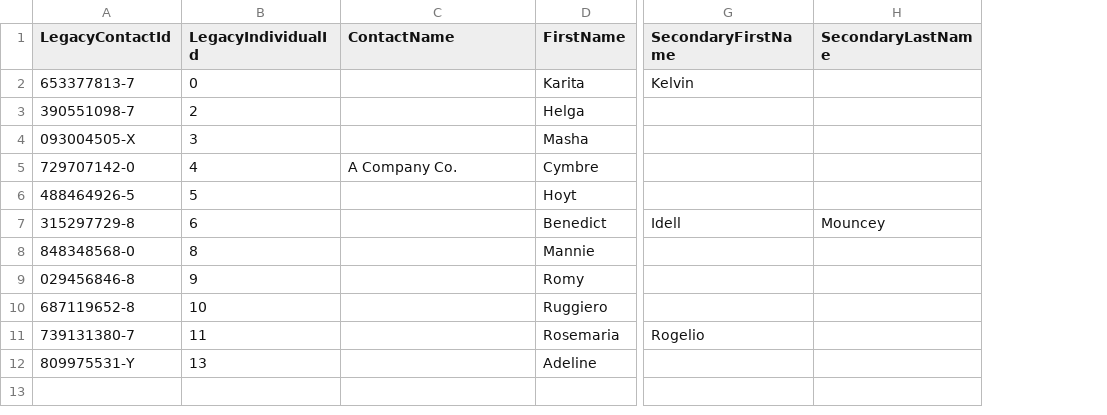
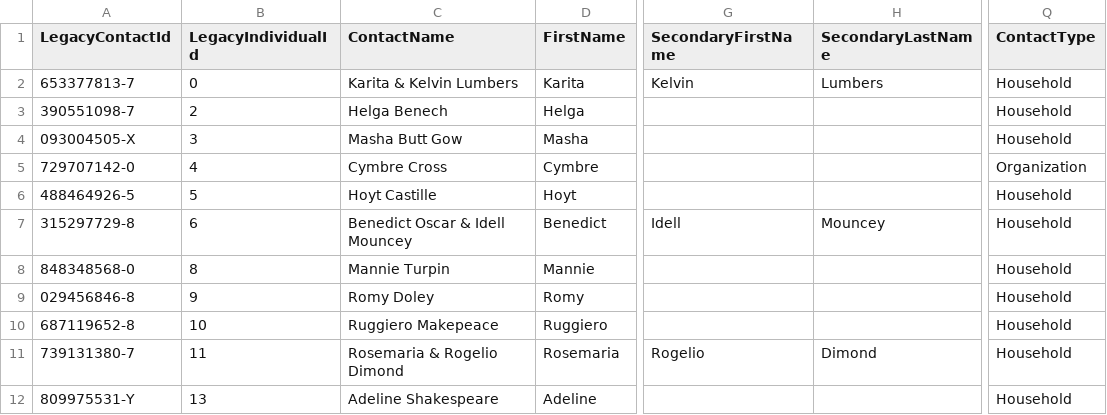
Before and after one commit to LearnThinkCreate/virtuous_interview, a CSV file: data/final_contacts.csv, drawn as a sheet; only a part is shown, gaps mark what is left out; the diff names each change by its address in the sheet, - before the commit and + after, or states it on an @@ line.

Commit message:
fixed ContactType & Contactname

```diff
--- a/data/final_contacts.csv
+++ b/data/final_contacts.csv
+column Q (ContactType), rows 2-12: Household | Household | Household | Organization | Household | Household | Household | Household | Household | Household | Household
-C2 (ContactName): (empty)
+C2 (ContactName): Karita & Kelvin Lumbers
-H2 (SecondaryLastName): (empty)
+H2 (SecondaryLastName): Lumbers
-C3 (ContactName): (empty)
+C3 (ContactName): Helga Benech
-C4 (ContactName): (empty)
+C4 (ContactName): Masha Butt Gow
-C5 (ContactName): A Company Co.
+C5 (ContactName): Cymbre Cross
-C6 (ContactName): (empty)
+C6 (ContactName): Hoyt Castille
-C7 (ContactName): (empty)
+C7 (ContactName): Benedict Oscar & Idell Mouncey
-C8 (ContactName): (empty)
+C8 (ContactName): Mannie Turpin
-C9 (ContactName): (empty)
+C9 (ContactName): Romy Doley
-C10 (ContactName): (empty)
+C10 (ContactName): Ruggiero Makepeace
-C11 (ContactName): (empty)
+C11 (ContactName): Rosemaria & Rogelio Dimond
-H11 (SecondaryLastName): (empty)
+H11 (SecondaryLastName): Dimond
-C12 (ContactName): (empty)
+C12 (ContactName): Adeline Shakespeare
```
Also changed, not shown: 6 other files.
